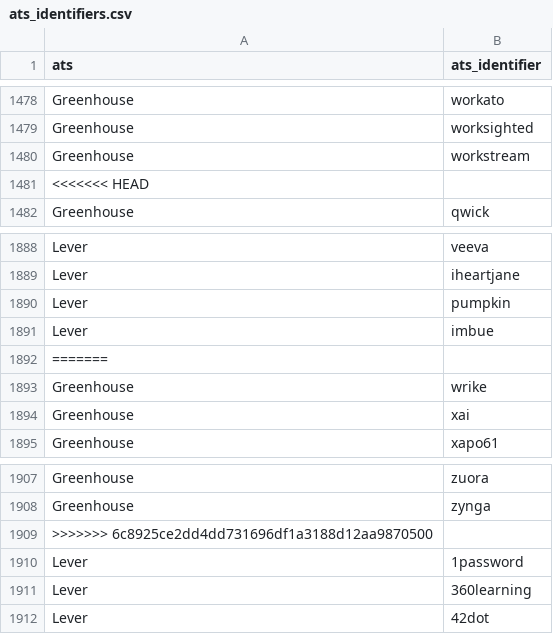
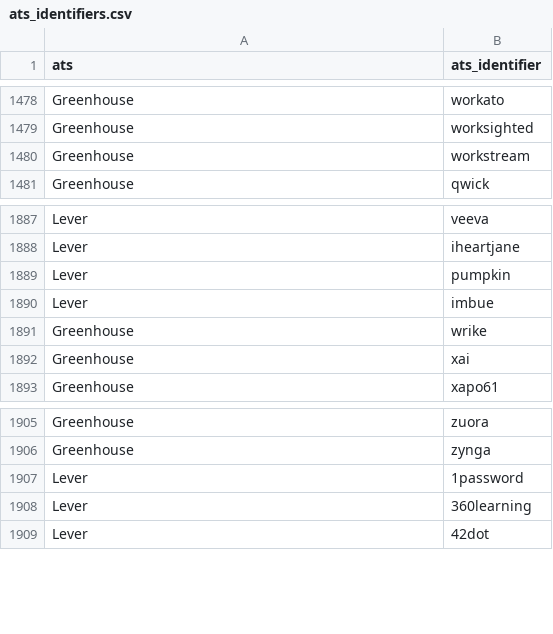
Before and after one commit to Ches-ctrl/Cheddar, a CSV file: storage/csv/ats_identifiers.csv, drawn as a sheet; only a part is shown, gaps mark what is left out.

```diff
--- a/storage/csv/ats_identifiers.csv
+++ b/storage/csv/ats_identifiers.csv
@@ -1480,3 +1480,2 @@ Greenhouse,worksighted
 Greenhouse,workstream
-<<<<<<< HEAD
 Greenhouse,qwick
@@ -1891,3 +1890,2 @@ Lever,pumpkin
 Lever,imbue
-=======
 Greenhouse,wrike
@@ -1908,3 +1906,2 @@ Greenhouse,zuora
 Greenhouse,zynga
->>>>>>> 6c8925ce2dd4dd731696df1a3188d12aa9870500
 Lever,1password
```
Also changed, not shown: 26 other files.
